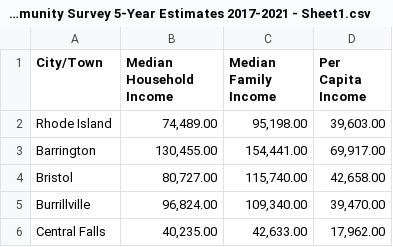
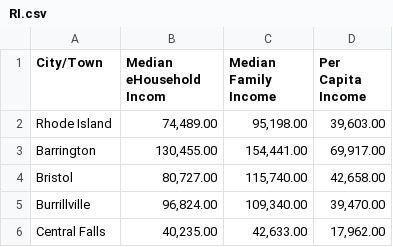
Before and after one commit to cs0320-s24/server-spark282-mrostom, a CSV file: Data/RI.csv (was Data/RI City & Town Income from American Community Survey 5-Year Estimates Source_ US Census Bureau, 2017-2021 American Community Survey 5-Year Estimates 2017-2021 - Sheet1.csv), drawn as a sheet; only a part is shown.

```diff
--- a/Data/RI City & Town Income from American Community Survey 5-Year Estimates Source_ US Census Bureau, 2017-2021 American Community Survey 5-Year Estimates 2017-2021 - Sheet1.csv
+++ b/Data/RI.csv
@@ -1,2 +1,2 @@
-City/Town,Median Household Income ,Median Family Income,Per Capita Income
+City/Town,Median eHousehold Incom ,Median Family Income,Per Capita Income
 Rhode Island,"74,489.00","95,198.00","39,603.00"
```
Also changed, not shown: 13 other files.
